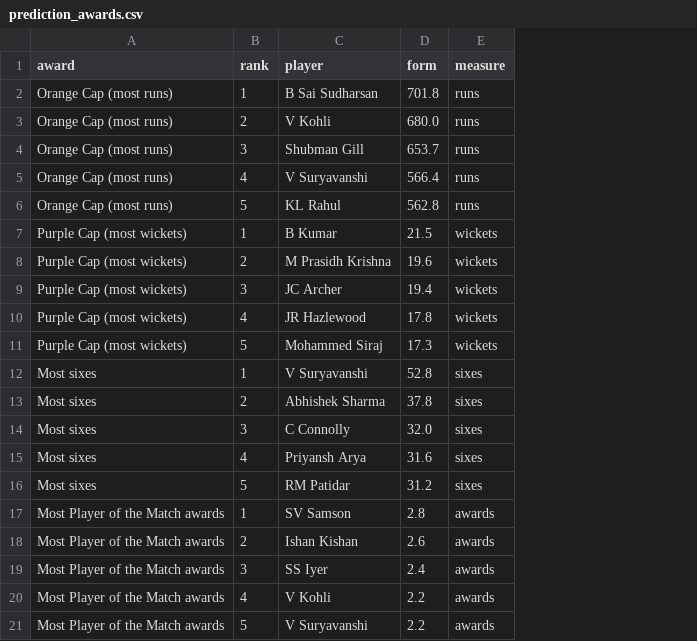
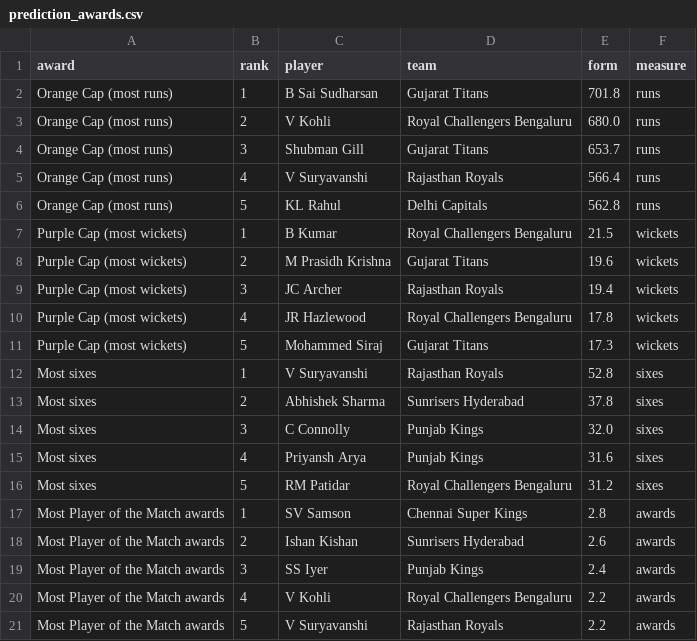
Before and after one commit to Mohanp1821/sports-arena, a CSV file: outputs/prediction_awards.csv, drawn as a sheet; the diff names each change by its address in the sheet, - before the commit and + after, or states it on an @@ line.

Commit message:
Add Model B and compare both 2027 prediction models
- predict.py (Model A): form win % strengths, 10,000 seasons in the real
  format (double round-robin for 8-9 teams; two seeded groups of 5 with
  14 games each for 10 teams), Qualifier 1, Eliminator, Qualifier 2,
  Final; award picks limited to data/squads_2027.csv
- data/squads_2027.csv: created from each franchise's 2026 players and
  never overwritten, so trades and auction buys can be edited in
- predict_ml.py (Model B): logistic regression + gradient boosting on
  pre-season features (Elo, last-10 form, head-to-head, ground record,
  home flag, squad strength from impact scores, Impact Player era),
  averaged and fed into the same simulator; linear regression for awards
- Walk-forward backtest 2021-2026: accuracy, log loss, Brier, calibration,
  champion rank and award ranks vs a random baseline; CSVs and charts
- Dashboard section "IPL 2027 predictions: Model A vs Model B" with an
  honest note (numbers worked out from the data) on what models can't know
- Tests: format (70 games, 14 each), chances add up, scoring worked
  example, Model B symmetry and no future data in training

```diff
--- a/outputs/prediction_awards.csv
+++ b/outputs/prediction_awards.csv
+column D (team), rows 2-21: Gujarat Titans | Royal Challengers Bengaluru | Gujarat Titans | Rajasthan Royals | Delhi Capitals | Royal Challengers Bengaluru | Gujarat Titans | Rajasthan Royals | Royal Challengers Bengaluru | Gujarat Titans | Rajasthan Royals | Sunrisers Hyderabad | Punjab Kings | Punjab Kings | Royal Challengers Bengaluru | Chennai Super Kings | Sunrisers Hyderabad | Punjab Kings | Royal Challengers Bengaluru | Rajasthan Royals
```
Also changed, not shown: outputs/prediction_title_chances.csv, 28 other files.
